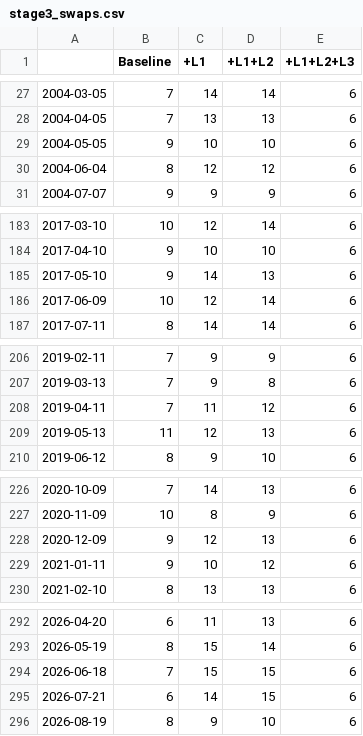
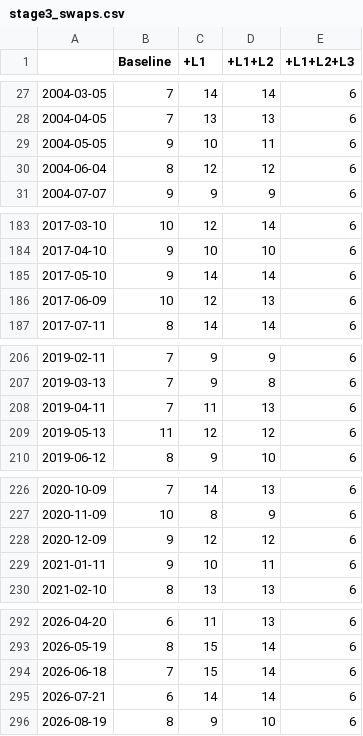
Before and after one commit to UncurledGuide/SFIC_Allocation_Strategy, a CSV file: improvements/results/stage3/stage3_swaps.csv (was improvements/results/stage3_swaps.csv), drawn as a sheet; only a part is shown, gaps mark what is left out; the diff covers the shown part only.

```diff
--- a/improvements/results/stage3_swaps.csv
+++ b/improvements/results/stage3/stage3_swaps.csv
@@ -28,3 +28,3 @@
 2004-04-05,7,13,13,6
-2004-05-05,9,10,10,6
+2004-05-05,9,10,11,6
 2004-06-04,8,12,12,6
@@ -184,4 +184,4 @@
 2017-04-10,9,10,10,6
-2017-05-10,9,14,13,6
-2017-06-09,10,12,14,6
+2017-05-10,9,14,14,6
+2017-06-09,10,12,13,6
 2017-07-11,8,14,14,6
@@ -207,4 +207,4 @@
 2019-03-13,7,9,8,6
-2019-04-11,7,11,12,6
-2019-05-13,11,12,13,6
+2019-04-11,7,11,13,6
+2019-05-13,11,12,12,6
 2019-06-12,8,9,10,6
@@ -227,4 +227,4 @@
 2020-11-09,10,8,9,6
-2020-12-09,9,12,13,6
-2021-01-11,9,10,12,6
+2020-12-09,9,12,12,6
+2021-01-11,9,10,11,6
 2021-02-10,8,13,13,6
@@ -293,4 +293,4 @@
 2026-05-19,8,15,14,6
-2026-06-18,7,15,15,6
-2026-07-21,6,14,15,6
+2026-06-18,7,15,14,6
+2026-07-21,6,14,14,6
 2026-08-19,8,9,10,6
```
Also changed, not shown: 24 edited cells elsewhere in this file, improvements/results/stage3/stage3_crash.csv, improvements/results/stage3/stage3_returns.csv, 56 other files.
